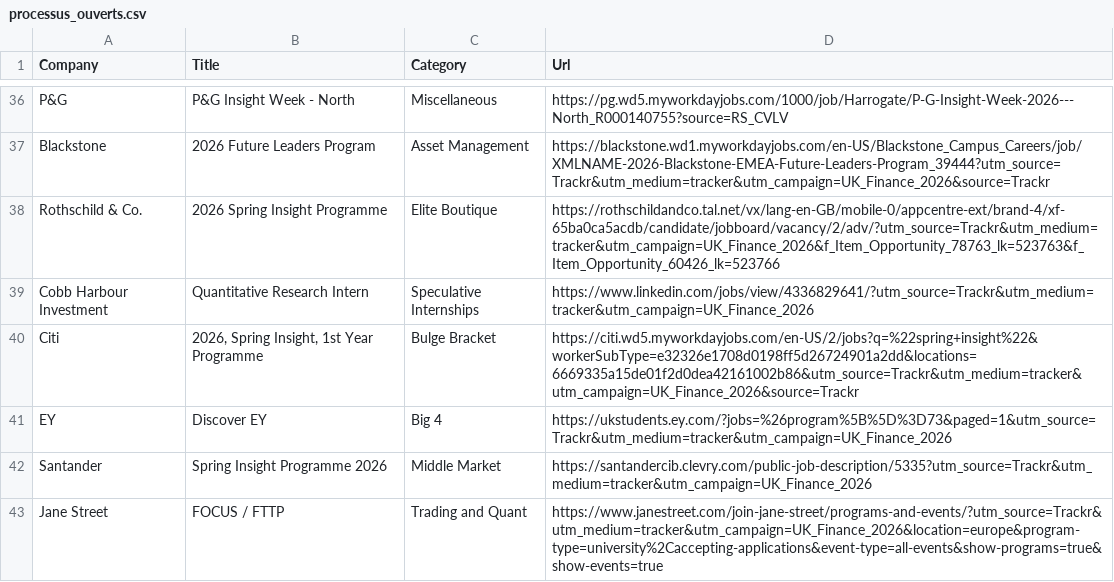
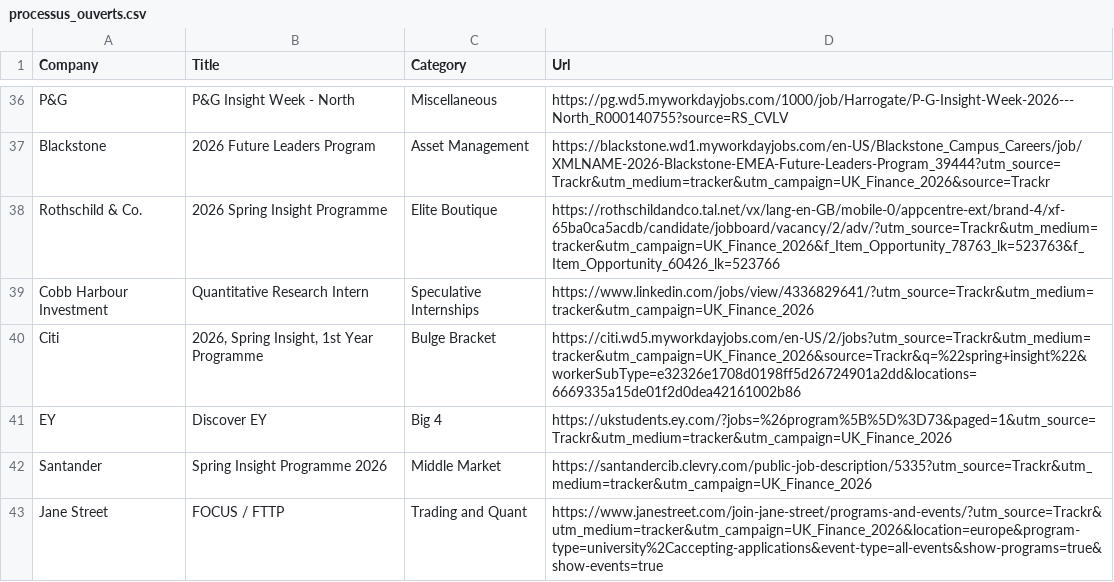
Before and after one commit to ludovicstvys/SpringIntern, a CSV file: processus_ouverts.csv, drawn as a sheet; only a part is shown, gaps mark what is left out.

```diff
--- a/processus_ouverts.csv
+++ b/processus_ouverts.csv
@@ -39,3 +39,3 @@ Rothschild & Co.,2026 Spring Insight Programme,Elite Boutique,https://rothschild
 Cobb Harbour Investment,Quantitative Research Intern,Speculative Internships,https://www.linkedin.com/jobs/view/4336829641/?utm_source=Trackr&utm_medium=tracker&utm_campaign=UK_Finance_2026
-Citi,"2026, Spring Insight, 1st Year Programme",Bulge Bracket,https://citi.wd5.myworkdayjobs.com/en-US/2/jobs?q=%22spring+insight%22&workerSubType=e32326e1708d0198ff5d26724901a2dd&locations=6669335a15de01f2d0dea42161002b86&utm_source=Trackr&utm_medium=tracker&utm_campaign=UK_Finance_2026&source=Trackr
+Citi,"2026, Spring Insight, 1st Year Programme",Bulge Bracket,https://citi.wd5.myworkdayjobs.com/en-US/2/jobs?utm_source=Trackr&utm_medium=tracker&utm_campaign=UK_Finance_2026&source=Trackr&q=%22spring+insight%22&workerSubType=e32326e1708d0198ff5d26724901a2dd&locations=6669335a15de01f2d0dea42161002b86
 EY,Discover EY,Big 4,https://ukstudents.ey.com/?jobs=%26program%5B%5D%3D73&paged=1&utm_source=Trackr&utm_medium=tracker&utm_campaign=UK_Finance_2026
```
